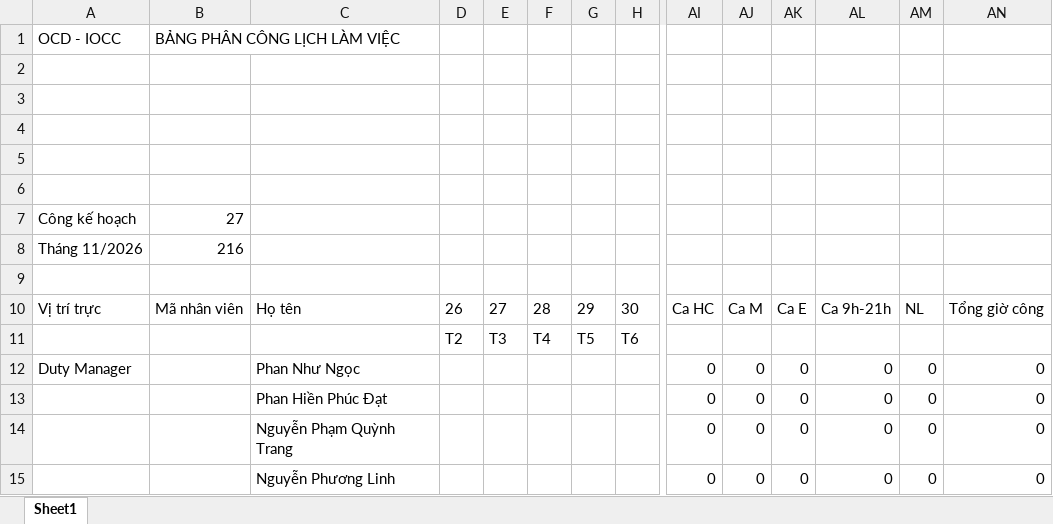
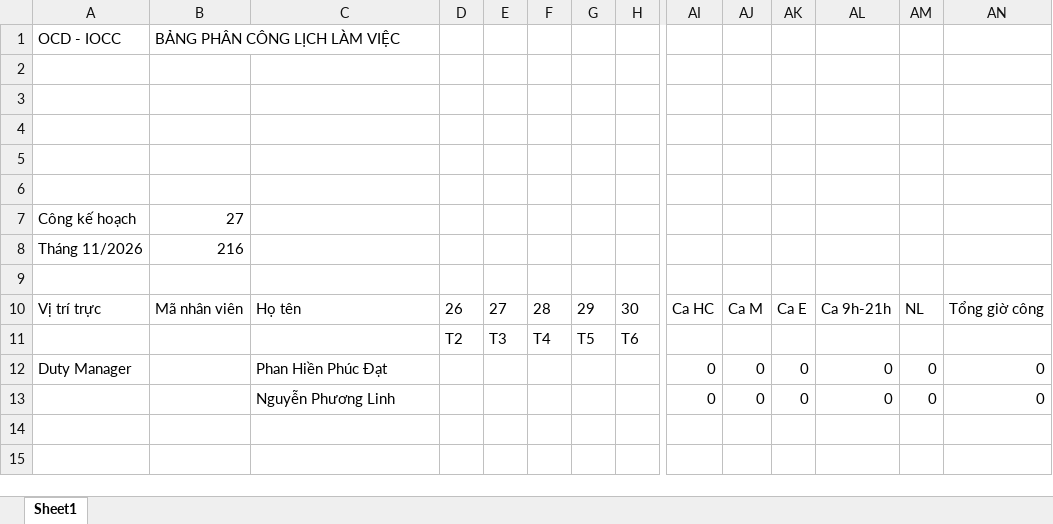
Before and after one commit to dispatchpqc/crewlist-dsp-asst, an Excel workbook: data/2026/11.2026/Lịch trực OCD on 11-2026 web update.xlsx, sheet Sheet1, drawn as a sheet; only a part is shown, gaps mark what is left out; values as stored, in another font and other column widths than the file's, no borders; rows hold the shown columns only; the diff names each change by its address in the sheet, - before the commit and + after, or states it on an @@ line.

Commit message:
Update roster 11/2026 from web (2 NV)

```diff
--- a/data/2026/11.2026/Lịch trực OCD on 11-2026 web update.xlsx (sheet Sheet1)
+++ b/data/2026/11.2026/Lịch trực OCD on 11-2026 web update.xlsx (sheet Sheet1)
-C12: Phan Như Ngọc
+C12: Phan Hiền Phúc Đạt
-row 13:  |  | Phan Hiền Phúc Đạt |  |  |  |  |  | 0 | 0 | 0 | 0 | 0 | 0
-row 14:  |  | Nguyễn Phạm Quỳnh Trang |  |  |  |  |  | 0 | 0 | 0 | 0 | 0 | 0
```
